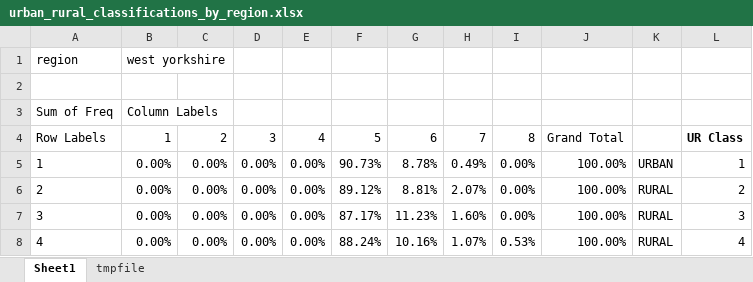
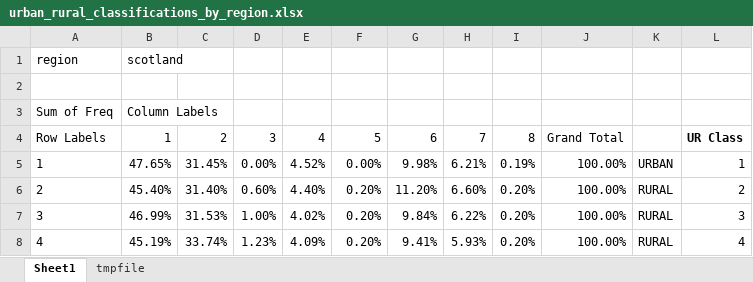
Before and after one commit to JonMinton/driving_segregation, an Excel workbook: support/urban_rural_classifications_by_region.xlsx, sheet Sheet1, drawn as a sheet; only a part is shown; values as stored, in another font and other column widths than the file's, no borders; conditional formats not drawn; the diff covers the shown part only; the diff names each change by its address in the sheet, - before the commit and + after, or states it on an @@ line.

```diff
--- a/support/urban_rural_classifications_by_region.xlsx (sheet Sheet1)
+++ b/support/urban_rural_classifications_by_region.xlsx (sheet Sheet1)
-B1: west yorkshire
+B1: scotland
-B5: 0.00%
+B5: 47.65%
-C5: 0.00%
+C5: 31.45%
-E5: 0.00%
+E5: 4.52%
-F5: 90.73%
+F5: 0.00%
-G5: 8.78%
+G5: 9.98%
-H5: 0.49%
+H5: 6.21%
-I5: 0.00%
+I5: 0.19%
-B6: 0.00%
+B6: 45.40%
-C6: 0.00%
+C6: 31.40%
-D6: 0.00%
+D6: 0.60%
-E6: 0.00%
+E6: 4.40%
-F6: 89.12%
+F6: 0.20%
-G6: 8.81%
+G6: 11.20%
-H6: 2.07%
+H6: 6.60%
-I6:I7: 0.00%
+I6:I7: 0.20%
-B7: 0.00%
+B7: 46.99%
-C7: 0.00%
+C7: 31.53%
-D7: 0.00%
+D7: 1.00%
-E7: 0.00%
+E7: 4.02%
-F7: 87.17%
+F7: 0.20%
-G7: 11.23%
+G7: 9.84%
-H7: 1.60%
+H7: 6.22%
-B8: 0.00%
+B8: 45.19%
-C8: 0.00%
+C8: 33.74%
-D8: 0.00%
+D8: 1.23%
-E8: 0.00%
+E8: 4.09%
-F8: 88.24%
+F8: 0.20%
-G8: 10.16%
+G8: 9.41%
-H8: 1.07%
+H8: 5.93%
-I8: 0.53%
+I8: 0.20%
```
Also changed, not shown: 11 added rows, 11 removed rows and 33 edited cells elsewhere in this sheet, 2 other files.
